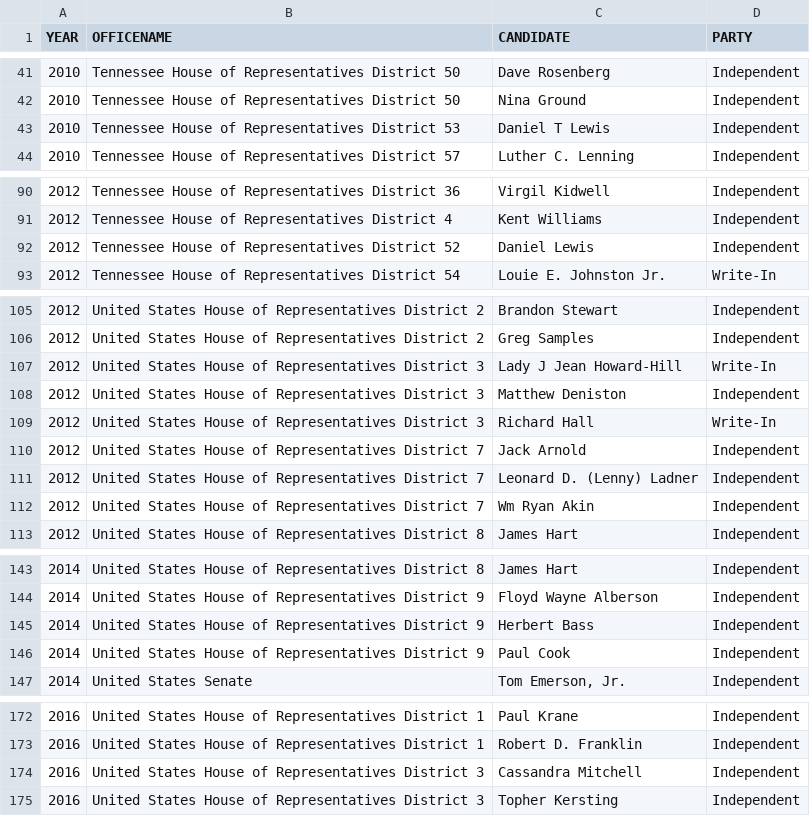
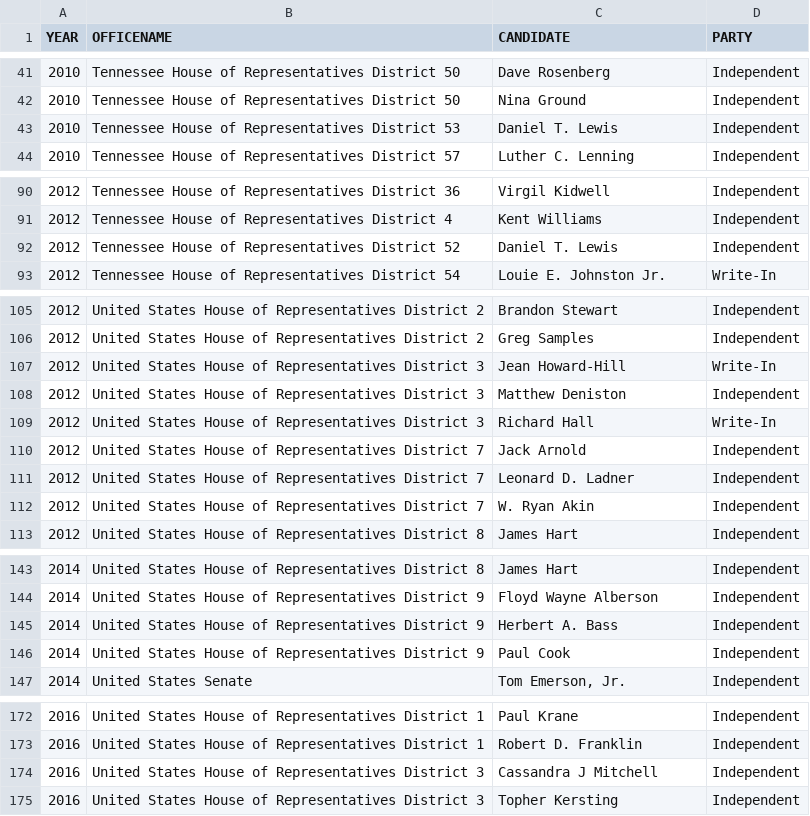
Before and after one commit to MetricT/TN_Politics, a CSV file: data/tn_unknown_party.csv, drawn as a sheet; only a part is shown, gaps mark what is left out; the diff covers the shown part only.

Commit message:
* Ran these datasets through OpenRefine to standardize names for    candidates that used multiple permutations (ie, "William Lamberth"    and "William G. Lamberth" were all changed to "William G. Lamberth"

```diff
--- a/data/tn_unknown_party.csv
+++ b/data/tn_unknown_party.csv
@@ -42,3 +42,3 @@ YEAR,OFFICENAME,CANDIDATE,PARTY
 2010,Tennessee House of Representatives District 50,Nina Ground,Independent
-2010,Tennessee House of Representatives District 53,Daniel T Lewis,Independent
+2010,Tennessee House of Representatives District 53,Daniel T. Lewis,Independent
 2010,Tennessee House of Representatives District 57,Luther C. Lenning,Independent
@@ -91,3 +91,3 @@ YEAR,OFFICENAME,CANDIDATE,PARTY
 2012,Tennessee House of Representatives District 4,Kent Williams,Independent
-2012,Tennessee House of Representatives District 52,Daniel Lewis,Independent
+2012,Tennessee House of Representatives District 52,Daniel T. Lewis,Independent
 2012,Tennessee House of Representatives District 54,Louie E. Johnston Jr.,Write-In
@@ -106,3 +106,3 @@ YEAR,OFFICENAME,CANDIDATE,PARTY
 2012,United States House of Representatives District 2,Greg Samples,Independent
-2012,United States House of Representatives District 3,Lady J Jean Howard-Hill,Write-In
+2012,United States House of Representatives District 3,Jean Howard-Hill,Write-In
 2012,United States House of Representatives District 3,Matthew Deniston,Independent
@@ -110,4 +110,4 @@ YEAR,OFFICENAME,CANDIDATE,PARTY
 2012,United States House of Representatives District 7,Jack Arnold,Independent
-2012,United States House of Representatives District 7,Leonard D. (Lenny) Ladner,Independent
-2012,United States House of Representatives District 7,Wm Ryan Akin,Independent
+2012,United States House of Representatives District 7,Leonard D. Ladner,Independent
+2012,United States House of Representatives District 7,W. Ryan Akin,Independent
 2012,United States House of Representatives District 8,James Hart,Independent
@@ -144,3 +144,3 @@ YEAR,OFFICENAME,CANDIDATE,PARTY
 2014,United States House of Representatives District 9,Floyd Wayne Alberson,Independent
-2014,United States House of Representatives District 9,Herbert Bass,Independent
+2014,United States House of Representatives District 9,Herbert A. Bass,Independent
 2014,United States House of Representatives District 9,Paul Cook,Independent
@@ -173,3 +173,3 @@ YEAR,OFFICENAME,CANDIDATE,PARTY
 2016,United States House of Representatives District 1,Robert D. Franklin,Independent
-2016,United States House of Representatives District 3,Cassandra Mitchell,Independent
+2016,United States House of Representatives District 3,Cassandra J Mitchell,Independent
 2016,United States House of Representatives District 3,Topher Kersting,Independent
```
Also changed, not shown: 2 edited cells elsewhere in this file, data/tn_presidential_elections_county_level_1904_to_2016.csv.
